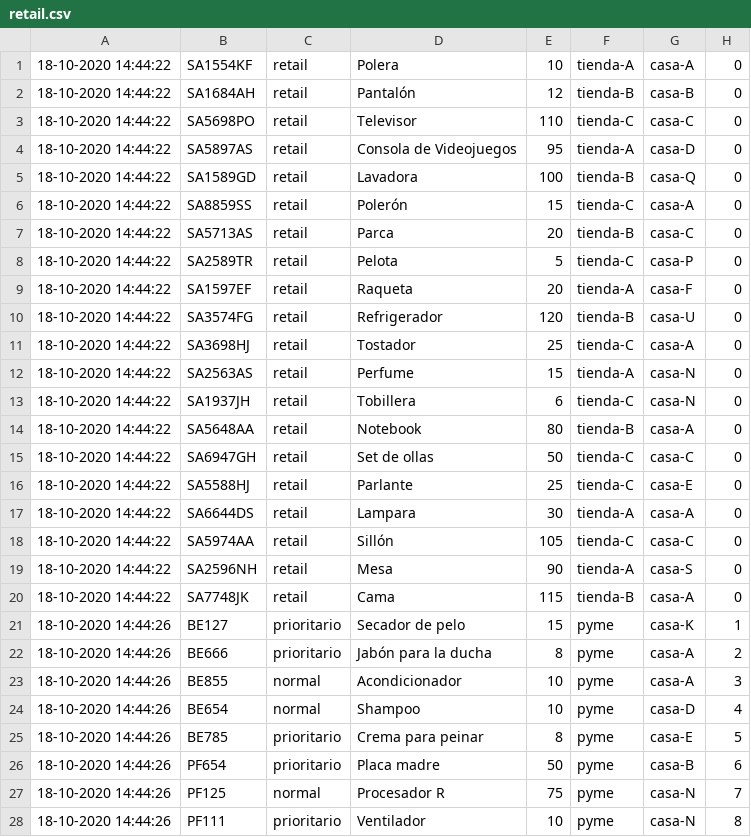
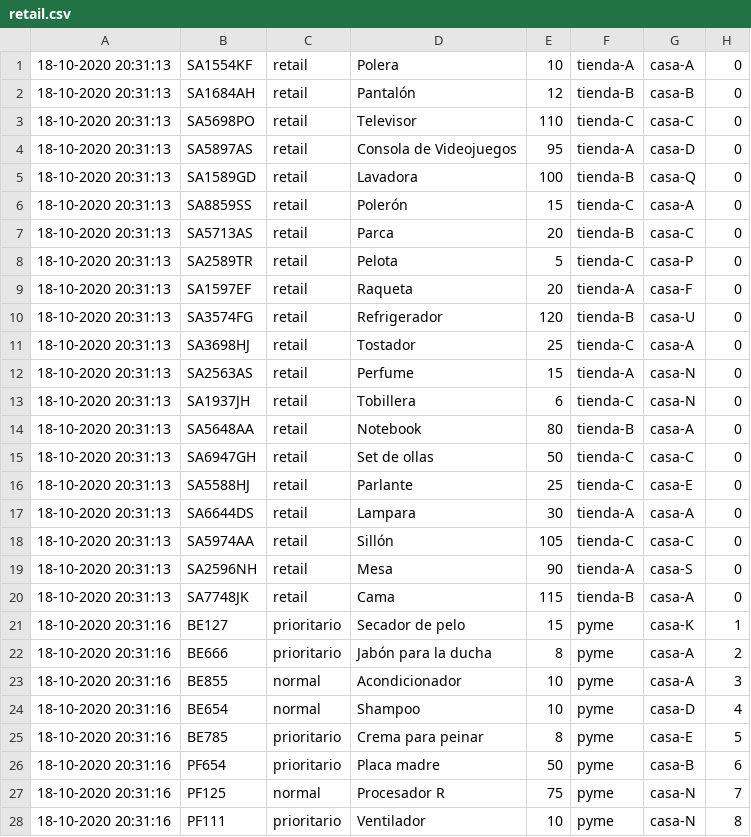
Before and after one commit to GianniCarlini/Lab-1-SD, a CSV file: retail.csv, drawn as a sheet; only a part is shown; the diff covers the shown part only.

```diff
--- a/retail.csv
+++ b/retail.csv
@@ -1,28 +1,28 @@
-18-10-2020 14:44:22,SA1554KF,retail,Polera,10,tienda-A,casa-A,0
-18-10-2020 14:44:22,SA1684AH,retail,Pantalón,12,tienda-B,casa-B,0
-18-10-2020 14:44:22,SA5698PO,retail,Televisor,110,tienda-C,casa-C,0
-18-10-2020 14:44:22,SA5897AS,retail,Consola de Videojuegos,95,tienda-A,casa-D,0
-18-10-2020 14:44:22,SA1589GD,retail,Lavadora,100,tienda-B,casa-Q,0
-18-10-2020 14:44:22,SA8859SS,retail,Polerón,15,tienda-C,casa-A,0
-18-10-2020 14:44:22,SA5713AS,retail,Parca,20,tienda-B,casa-C,0
-18-10-2020 14:44:22,SA2589TR,retail,Pelota,5,tienda-C,casa-P,0
-18-10-2020 14:44:22,SA1597EF,retail,Raqueta,20,tienda-A,casa-F,0
-18-10-2020 14:44:22,SA3574FG,retail,Refrigerador,120,tienda-B,casa-U,0
-18-10-2020 14:44:22,SA3698HJ,retail,Tostador,25,tienda-C,casa-A,0
-18-10-2020 14:44:22,SA2563AS,retail,Perfume,15,tienda-A,casa-N,0
-18-10-2020 14:44:22,SA1937JH,retail,Tobillera,6,tienda-C,casa-N,0
-18-10-2020 14:44:22,SA5648AA,retail,Notebook,80,tienda-B,casa-A,0
-18-10-2020 14:44:22,SA6947GH,retail,Set de ollas,50,tienda-C,casa-C,0
-18-10-2020 14:44:22,SA5588HJ,retail,Parlante,25,tienda-C,casa-E,0
-18-10-2020 14:44:22,SA6644DS,retail,Lampara,30,tienda-A,casa-A,0
-18-10-2020 14:44:22,SA5974AA,retail,Sillón,105,tienda-C,casa-C,0
-18-10-2020 14:44:22,SA2596NH,retail,Mesa,90,tienda-A,casa-S,0
-18-10-2020 14:44:22,SA7748JK,retail,Cama,115,tienda-B,casa-A,0
-18-10-2020 14:44:26,BE127,prioritario,Secador de pelo,15,pyme,casa-K,1
-18-10-2020 14:44:26,BE666,prioritario,Jabón para la ducha,8,pyme,casa-A,2
-18-10-2020 14:44:26,BE855,normal,Acondicionador,10,pyme,casa-A,3
-18-10-2020 14:44:26,BE654,normal,Shampoo,10,pyme,casa-D,4
-18-10-2020 14:44:26,BE785,prioritario,Crema para peinar,8,pyme,casa-E,5
-18-10-2020 14:44:26,PF654,prioritario,Placa madre,50,pyme,casa-B,6
-18-10-2020 14:44:26,PF125,normal,Procesador R,75,pyme,casa-N,7
-18-10-2020 14:44:26,PF111,prioritario,Ventilador,10,pyme,casa-N,8
+18-10-2020 20:31:13,SA1554KF,retail,Polera,10,tienda-A,casa-A,0
+18-10-2020 20:31:13,SA1684AH,retail,Pantalón,12,tienda-B,casa-B,0
+18-10-2020 20:31:13,SA5698PO,retail,Televisor,110,tienda-C,casa-C,0
+18-10-2020 20:31:13,SA5897AS,retail,Consola de Videojuegos,95,tienda-A,casa-D,0
+18-10-2020 20:31:13,SA1589GD,retail,Lavadora,100,tienda-B,casa-Q,0
+18-10-2020 20:31:13,SA8859SS,retail,Polerón,15,tienda-C,casa-A,0
+18-10-2020 20:31:13,SA5713AS,retail,Parca,20,tienda-B,casa-C,0
+18-10-2020 20:31:13,SA2589TR,retail,Pelota,5,tienda-C,casa-P,0
+18-10-2020 20:31:13,SA1597EF,retail,Raqueta,20,tienda-A,casa-F,0
+18-10-2020 20:31:13,SA3574FG,retail,Refrigerador,120,tienda-B,casa-U,0
+18-10-2020 20:31:13,SA3698HJ,retail,Tostador,25,tienda-C,casa-A,0
+18-10-2020 20:31:13,SA2563AS,retail,Perfume,15,tienda-A,casa-N,0
+18-10-2020 20:31:13,SA1937JH,retail,Tobillera,6,tienda-C,casa-N,0
+18-10-2020 20:31:13,SA5648AA,retail,Notebook,80,tienda-B,casa-A,0
+18-10-2020 20:31:13,SA6947GH,retail,Set de ollas,50,tienda-C,casa-C,0
+18-10-2020 20:31:13,SA5588HJ,retail,Parlante,25,tienda-C,casa-E,0
+18-10-2020 20:31:13,SA6644DS,retail,Lampara,30,tienda-A,casa-A,0
+18-10-2020 20:31:13,SA5974AA,retail,Sillón,105,tienda-C,casa-C,0
+18-10-2020 20:31:13,SA2596NH,retail,Mesa,90,tienda-A,casa-S,0
+18-10-2020 20:31:13,SA7748JK,retail,Cama,115,tienda-B,casa-A,0
+18-10-2020 20:31:16,BE127,prioritario,Secador de pelo,15,pyme,casa-K,1
+18-10-2020 20:31:16,BE666,prioritario,Jabón para la ducha,8,pyme,casa-A,2
+18-10-2020 20:31:16,BE855,normal,Acondicionador,10,pyme,casa-A,3
+18-10-2020 20:31:16,BE654,normal,Shampoo,10,pyme,casa-D,4
+18-10-2020 20:31:16,BE785,prioritario,Crema para peinar,8,pyme,casa-E,5
+18-10-2020 20:31:16,PF654,prioritario,Placa madre,50,pyme,casa-B,6
+18-10-2020 20:31:16,PF125,normal,Procesador R,75,pyme,casa-N,7
+18-10-2020 20:31:16,PF111,prioritario,Ventilador,10,pyme,casa-N,8
```
Also changed, not shown: 25 edited cells elsewhere in this file, rcamion1.csv, rcamion2.csv, 3 other files.
